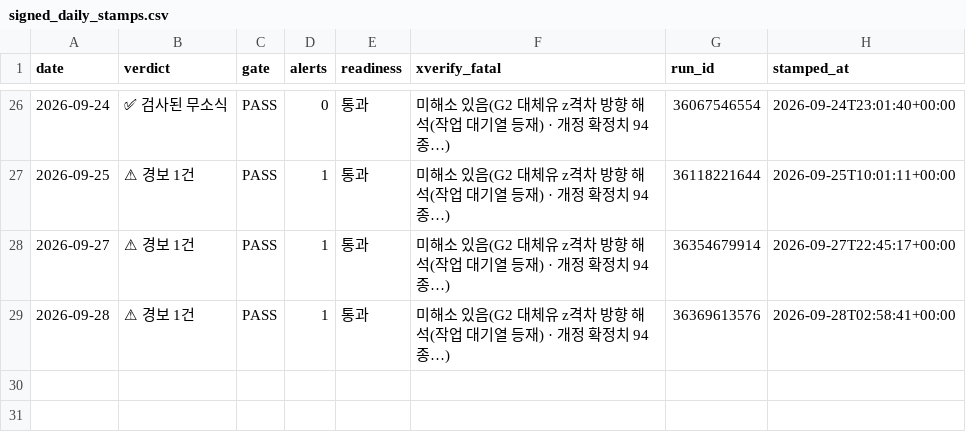
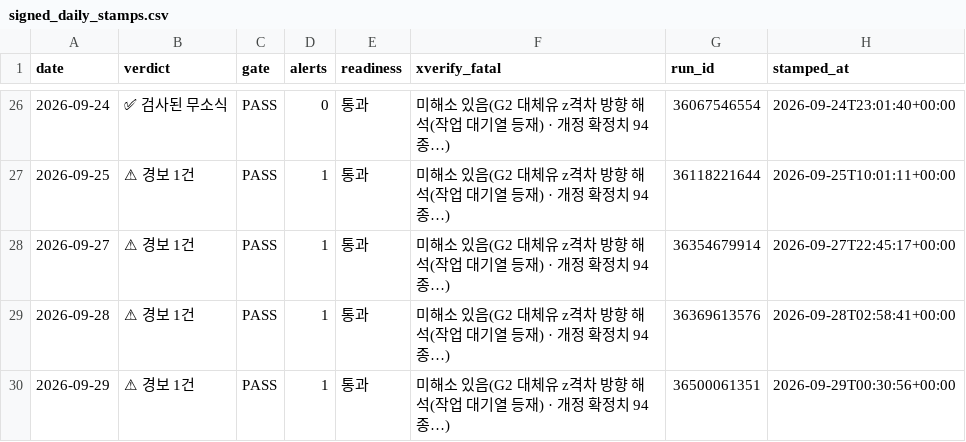
Before and after one commit to Jozosco/Nexus, a CSV file: data/processed/signed_daily_stamps.csv, drawn as a sheet; only a part is shown, gaps mark what is left out; the diff names each change by its address in the sheet, - before the commit and + after, or states it on an @@ line.

```diff
--- a/data/processed/signed_daily_stamps.csv
+++ b/data/processed/signed_daily_stamps.csv
+row 30: 2026-09-29 | ⚠ 경보 1건 | PASS | 1 | 통과 | 미해소 있음(G2 대체유 z격차 방향 해석(작업 대기열 등재) · 개정 확정치 94종…) | 36500061351 | 2026-09-29T00:30:56+00:00
```
Also changed, not shown: data/processed/g1_alert_ledger.csv, 4 other files.
